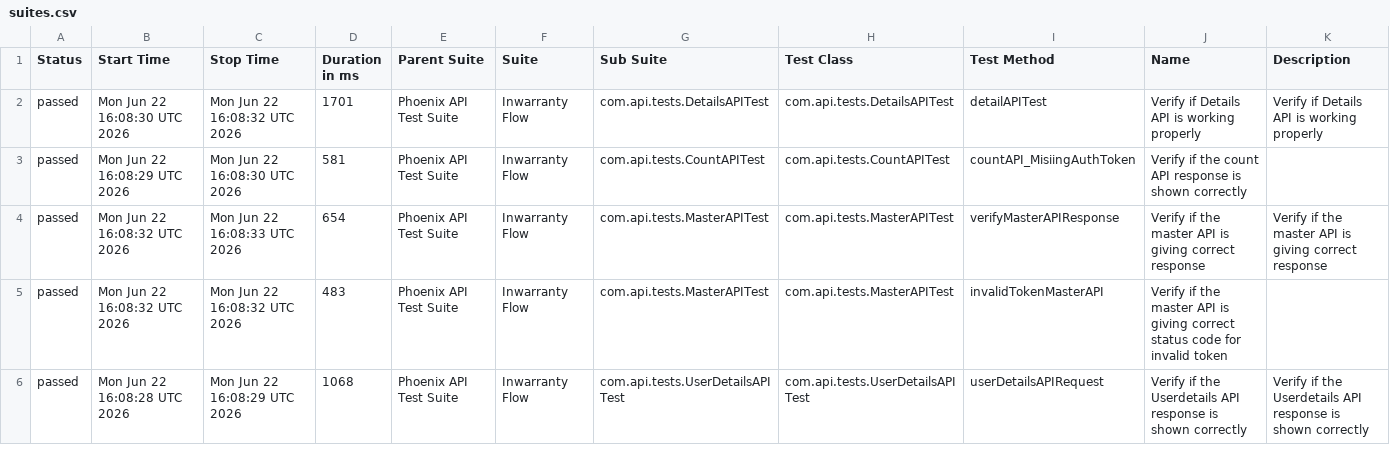
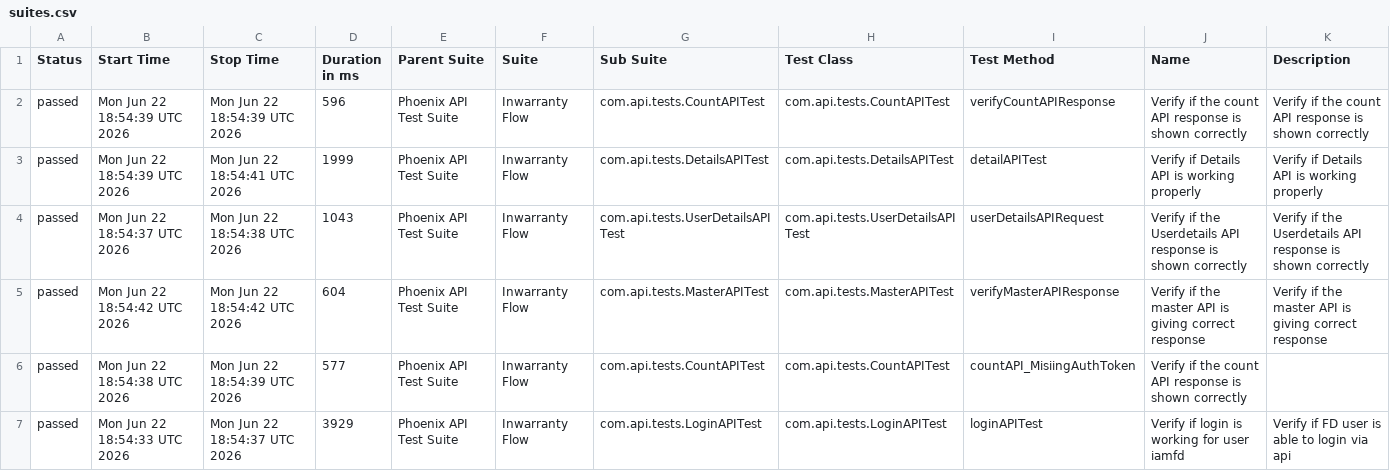
Before and after one commit to idavinde/PhoenixTestAutomationFramwork, a CSV file: data/suites.csv, drawn as a sheet; only a part is shown; the diff covers the shown part only.

```diff
--- a/data/suites.csv
+++ b/data/suites.csv
@@ -1,6 +1,7 @@
 "Status","Start Time","Stop Time","Duration in ms","Parent Suite","Suite","Sub Suite","Test Class","Test Method","Name","Description"
-"passed","Mon Jun 22 16:08:30 UTC 2026","Mon Jun 22 16:08:32 UTC 2026","1701","Phoenix API Test Suite","Inwarranty Flow","com.api.tests.DetailsAPITest","com.api.tests.DetailsAPITest","detailAPITest","Verify if Details API is working properly","Verify if Details API is working properly"
-"passed","Mon Jun 22 16:08:29 UTC 2026","Mon Jun 22 16:08:30 UTC 2026","581","Phoenix API Test Suite","Inwarranty Flow","com.api.tests.CountAPITest","com.api.tests.CountAPITest","countAPI_MisiingAuthToken","Verify if the count API response is shown correctly",""
-"passed","Mon Jun 22 16:08:32 UTC 2026","Mon Jun 22 16:08:33 UTC 2026","654","Phoenix API Test Suite","Inwarranty Flow","com.api.tests.MasterAPITest","com.api.tests.MasterAPITest","verifyMasterAPIResponse","Verify if the master API is giving correct response","Verify if the master API is giving correct response"
-"passed","Mon Jun 22 16:08:32 UTC 2026","Mon Jun 22 16:08:32 UTC 2026","483","Phoenix API Test Suite","Inwarranty Flow","com.api.tests.MasterAPITest","com.api.tests.MasterAPITest","invalidTokenMasterAPI","Verify if the master API is giving correct status code for invalid token",""
-"passed","Mon Jun 22 16:08:28 UTC 2026","Mon Jun 22 16:08:29 UTC 2026","1068","Phoenix API Test Suite","Inwarranty Flow","com.api.tests.UserDetailsAPITest","com.api.tests.UserDetailsAPITest","userDetailsAPIRequest","Verify if the Userdetails API response is shown correctly","Verify if the Userdetails API response is shown correctly"
+"passed","Mon Jun 22 18:54:39 UTC 2026","Mon Jun 22 18:54:39 UTC 2026","596","Phoenix API Test Suite","Inwarranty Flow","com.api.tests.CountAPITest","com.api.tests.CountAPITest","verifyCountAPIResponse","Verify if the count API response is shown correctly","Verify if the count API response is shown correctly"
+"passed","Mon Jun 22 18:54:39 UTC 2026","Mon Jun 22 18:54:41 UTC 2026","1999","Phoenix API Test Suite","Inwarranty Flow","com.api.tests.DetailsAPITest","com.api.tests.DetailsAPITest","detailAPITest","Verify if Details API is working properly","Verify if Details API is working properly"
+"passed","Mon Jun 22 18:54:37 UTC 2026","Mon Jun 22 18:54:38 UTC 2026","1043","Phoenix API Test Suite","Inwarranty Flow","com.api.tests.UserDetailsAPITest","com.api.tests.UserDetailsAPITest","userDetailsAPIRequest","Verify if the Userdetails API response is shown correctly","Verify if the Userdetails API response is shown correctly"
+"passed","Mon Jun 22 18:54:42 UTC 2026","Mon Jun 22 18:54:42 UTC 2026","604","Phoenix API Test Suite","Inwarranty Flow","com.api.tests.MasterAPITest","com.api.tests.MasterAPITest","verifyMasterAPIResponse","Verify if the master API is giving correct response","Verify if the master API is giving correct response"
+"passed","Mon Jun 22 18:54:38 UTC 2026","Mon Jun 22 18:54:39 UTC 2026","577","Phoenix API Test Suite","Inwarranty Flow","com.api.tests.CountAPITest","com.api.tests.CountAPITest","countAPI_MisiingAuthToken","Verify if the count API response is shown correctly",""
+"passed","Mon Jun 22 18:54:33 UTC 2026","Mon Jun 22 18:54:37 UTC 2026","3929","Phoenix API Test Suite","Inwarranty Flow","com.api.tests.LoginAPITest","com.api.tests.LoginAPITest","loginAPITest","Verify if login is working for user iamfd","Verify if FD user is able to login via api"
```
Also changed, not shown: 1 removed row and 11 edited cells elsewhere in this file, data/behaviors.csv, 50 other files.
